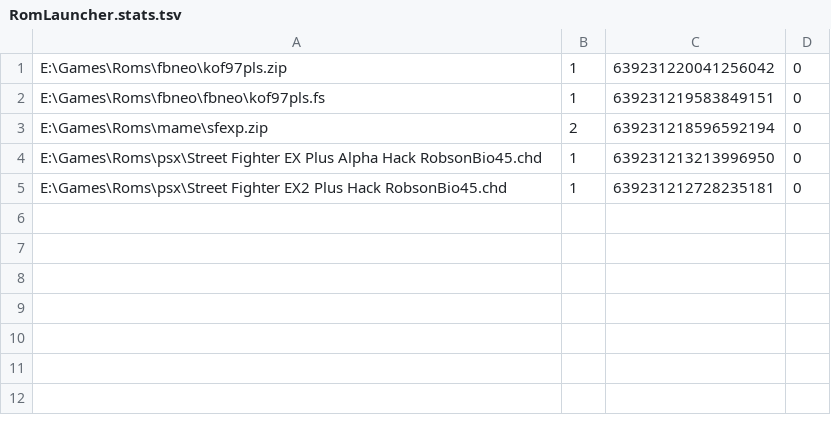
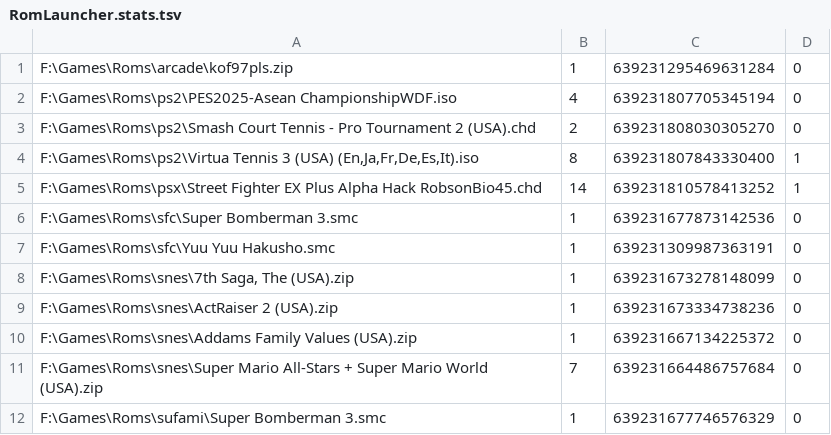
Before and after one commit to chaudohoang/toyprojects, a TSV file: Romlauncher/RomLauncher.stats.tsv, drawn as a sheet.

```diff
--- a/Romlauncher/RomLauncher.stats.tsv
+++ b/Romlauncher/RomLauncher.stats.tsv
@@ -1,5 +1,12 @@
-E:\Games\Roms\fbneo\kof97pls.zip	1	639231220041256042	0
-E:\Games\Roms\fbneo\fbneo\kof97pls.fs	1	639231219583849151	0
-E:\Games\Roms\mame\sfexp.zip	2	639231218596592194	0
-E:\Games\Roms\psx\Street Fighter EX Plus Alpha Hack RobsonBio45.chd	1	639231213213996950	0
-E:\Games\Roms\psx\Street Fighter EX2 Plus Hack RobsonBio45.chd	1	639231212728235181	0
+F:\Games\Roms\arcade\kof97pls.zip	1	639231295469631284	0
+F:\Games\Roms\ps2\PES2025-Asean ChampionshipWDF.iso	4	639231807705345194	0
+F:\Games\Roms\ps2\Smash Court Tennis - Pro Tournament 2 (USA).chd	2	639231808030305270	0
+F:\Games\Roms\ps2\Virtua Tennis 3 (USA) (En,Ja,Fr,De,Es,It).iso	8	639231807843330400	1
+F:\Games\Roms\psx\Street Fighter EX Plus Alpha Hack RobsonBio45.chd	14	639231810578413252	1
+F:\Games\Roms\sfc\Super Bomberman 3.smc	1	639231677873142536	0
+F:\Games\Roms\sfc\Yuu Yuu Hakusho.smc	1	639231309987363191	0
+F:\Games\Roms\snes\7th Saga, The (USA).zip	1	639231673278148099	0
+F:\Games\Roms\snes\ActRaiser 2 (USA).zip	1	639231673334738236	0
+F:\Games\Roms\snes\Addams Family Values (USA).zip	1	639231667134225372	0
+F:\Games\Roms\snes\Super Mario All-Stars + Super Mario World (USA).zip	7	639231664486757684	0
+F:\Games\Roms\sufami\Super Bomberman 3.smc	1	639231677746576329	0
```
Also changed, not shown: 5 other files.
